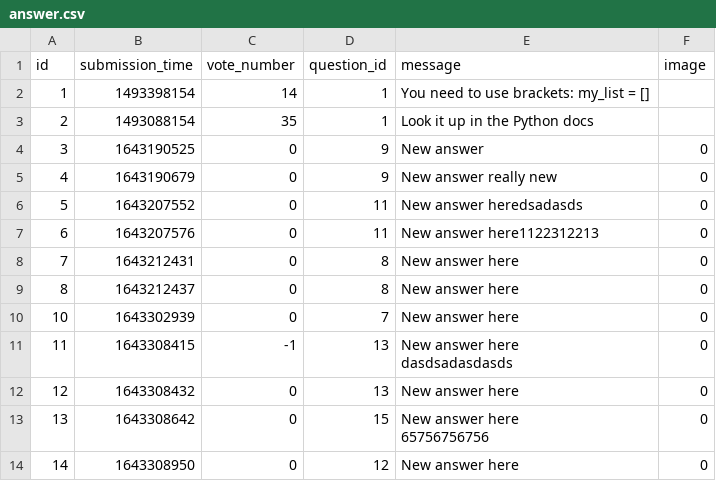
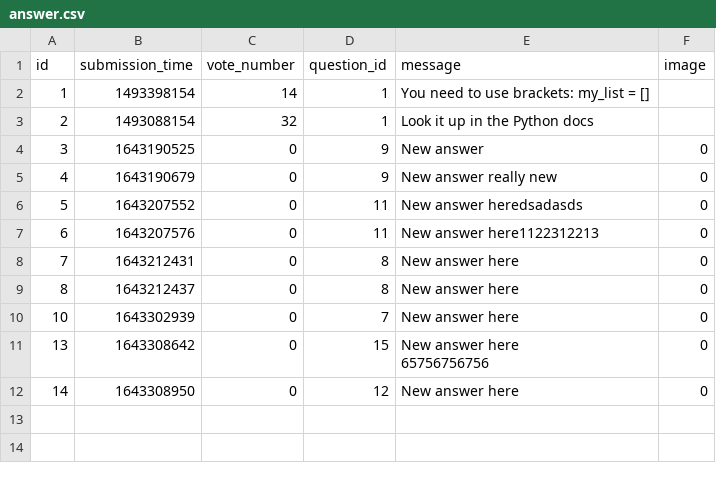
Before and after one commit to karcagiakos/ask-mate-3, a CSV file: sample_data/answer.csv, drawn as a sheet.

Commit message:
edit question

```diff
--- a/sample_data/answer.csv
+++ b/sample_data/answer.csv
@@ -2,3 +2,3 @@ id,submission_time,vote_number,question_id,message,image
 1,1493398154,14,1,You need to use brackets: my_list = [],
-2,1493088154,35,1,Look it up in the Python docs,
+2,1493088154,32,1,Look it up in the Python docs,
 3,1643190525,0,9,New answer,0
@@ -11,6 +11,2 @@ id,submission_time,vote_number,question_id,message,image
 ",0
-11,1643308415,-1,13,"New answer here
-dasdsadasdasds",0
-12,1643308432,0,13,"New answer here
-",0
 13,1643308642,0,15,"New answer here
```
Also changed, not shown: sample_data/question.csv, 4 other files.
